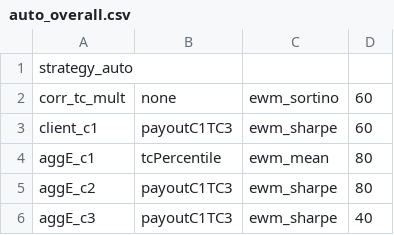
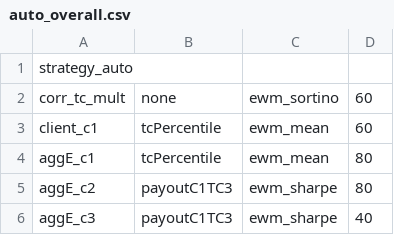
Before and after one commit to nbarbosa-git/compute_info, a CSV file: public_semanal/semanal/auto_overall.csv, drawn as a sheet; only a part is shown.

```diff
--- a/public_semanal/semanal/auto_overall.csv
+++ b/public_semanal/semanal/auto_overall.csv
@@ -2,3 +2,3 @@ strategy_auto
 corr_tc_mult,none,ewm_sortino,60
-client_c1,payoutC1TC3,ewm_sharpe,60
+client_c1,tcPercentile,ewm_mean,60
 aggE_c1,tcPercentile,ewm_mean,80
```
Also changed, not shown: 1 other file.
